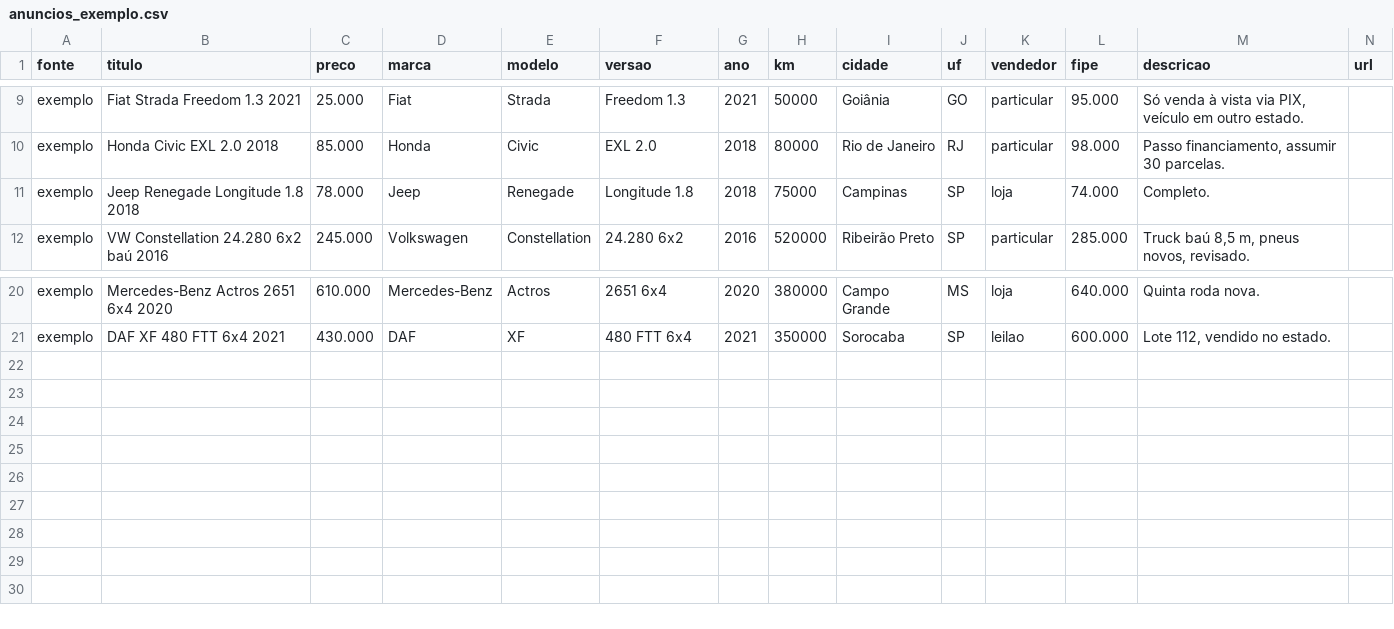
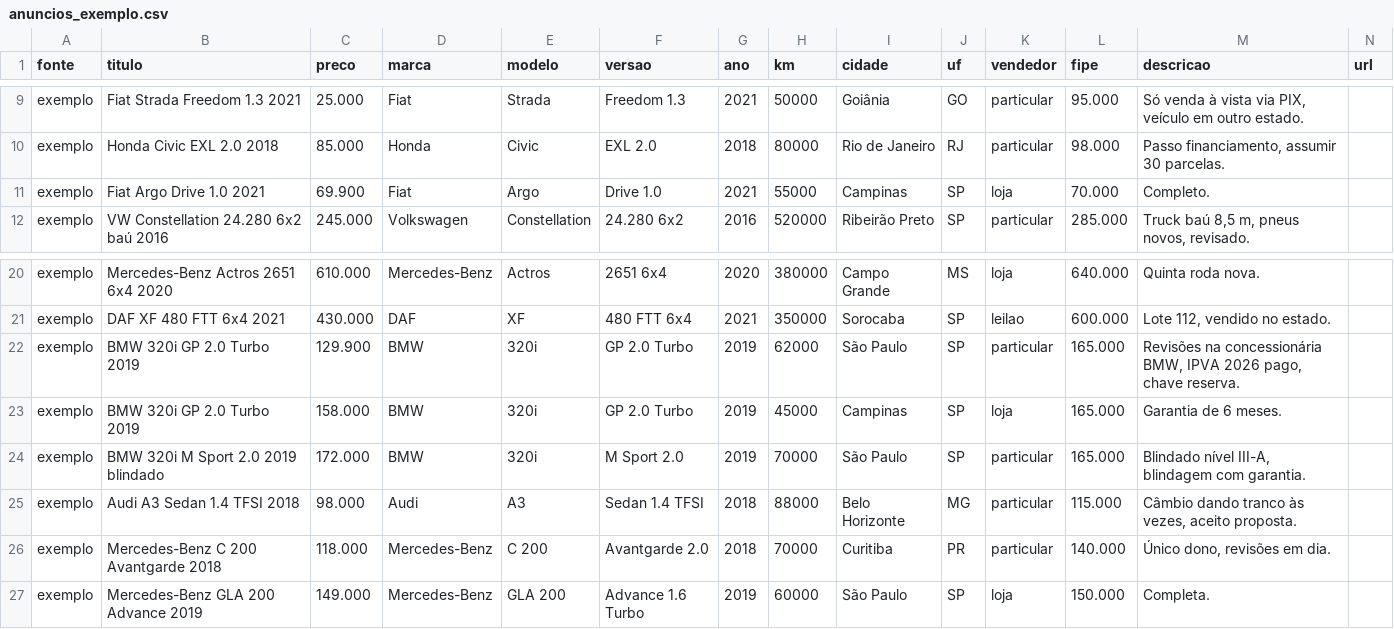
Before and after one commit to Braulio-BG-2406/KIRA, a CSV file: exemplos/anuncios_exemplo.csv, drawn as a sheet; only a part is shown, gaps mark what is left out; removed rows and columns are numbered as before the commit, all else as after; the diff names each change by its address in the sheet, - before the commit and + after, or states it on an @@ line.

```diff
--- a/exemplos/anuncios_exemplo.csv
+++ b/exemplos/anuncios_exemplo.csv
-row 11: exemplo | Jeep Renegade Longitude 1.8 2018 | 78.000 | Jeep | Renegade | Longitude 1.8 | 2018 | 75000 | Campinas | SP | loja | 74.000 | Completo.
+row 11: exemplo | Fiat Argo Drive 1.0 2021 | 69.900 | Fiat | Argo | Drive 1.0 | 2021 | 55000 | Campinas | SP | loja | 70.000 | Completo.
+row 22: exemplo | BMW 320i GP 2.0 Turbo 2019 | 129.900 | BMW | 320i | GP 2.0 Turbo | 2019 | 62000 | São Paulo | SP | particular | 165.000 | Revisões na concessionária BMW, IPVA 2026 pago, chave reserva.
+row 23: exemplo | BMW 320i GP 2.0 Turbo 2019 | 158.000 | BMW | 320i | GP 2.0 Turbo | 2019 | 45000 | Campinas | SP | loja | 165.000 | Garantia de 6 meses.
+row 24: exemplo | BMW 320i M Sport 2.0 2019 blindado | 172.000 | BMW | 320i | M Sport 2.0 | 2019 | 70000 | São Paulo | SP | particular | 165.000 | Blindado nível III-A, blindagem com garantia.
+row 25: exemplo | Audi A3 Sedan 1.4 TFSI 2018 | 98.000 | Audi | A3 | Sedan 1.4 TFSI | 2018 | 88000 | Belo Horizonte | MG | particular | 115.000 | Câmbio dando tranco às vezes, aceito proposta.
+row 26: exemplo | Mercedes-Benz C 200 Avantgarde 2018 | 118.000 | Mercedes-Benz | C 200 | Avantgarde 2.0 | 2018 | 70000 | Curitiba | PR | particular | 140.000 | Único dono, revisões em dia.
+row 27: exemplo | Mercedes-Benz GLA 200 Advance 2019 | 149.000 | Mercedes-Benz | GLA 200 | Advance 1.6 Turbo | 2019 | 60000 | São Paulo | SP | loja | 150.000 | Completa.
```
Also changed, not shown: 15 other files.
